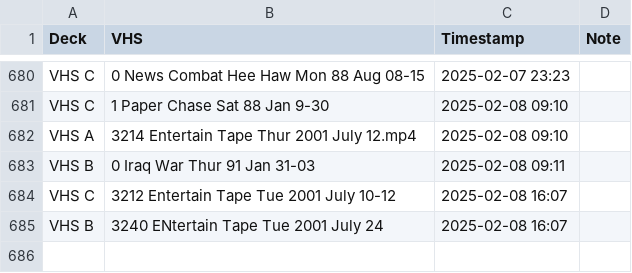
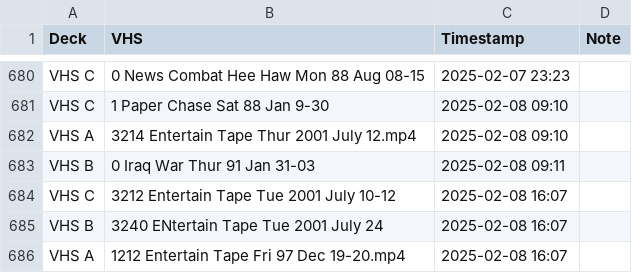
Before and after one commit to OATAP/tape-tracker, a CSV file: vhs_transfers.csv, drawn as a sheet; only a part is shown, gaps mark what is left out; the diff names each change by its address in the sheet, - before the commit and + after, or states it on an @@ line.

Commit message:
Auto-update: 2/8/2025 4:09 PM

```diff
--- a/vhs_transfers.csv
+++ b/vhs_transfers.csv
+row 686: VHS A | 1212 Entertain Tape Fri 97 Dec 19-20.mp4 | 2025-02-08 16:07
```
